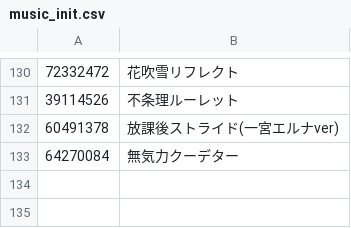
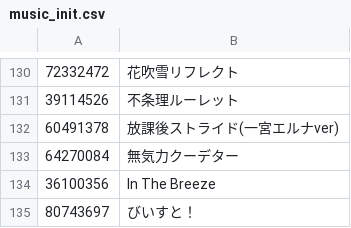
Before and after one commit to niconico-pm/CC-au-lait, a CSV file: docs/music_init.csv, drawn as a sheet; only a part is shown, gaps mark what is left out.

Commit message:
add BST birthday tracks 	modified:   docs/music_init.csv 	modified:   docs/tracks_init.csv 	modified:   html/index.html

```diff
--- a/docs/music_init.csv
+++ b/docs/music_init.csv
@@ -133 +133,3 @@
 64270084,"無気力クーデター"
+36100356,"In The Breeze"
+80743697,"びいすと！"
```
Also changed, not shown: docs/tracks_init.csv, 1 other file.
